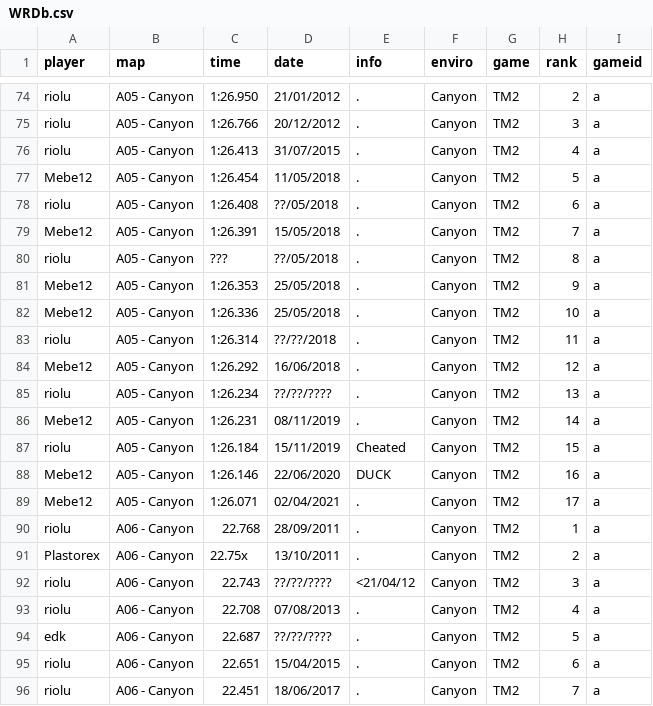
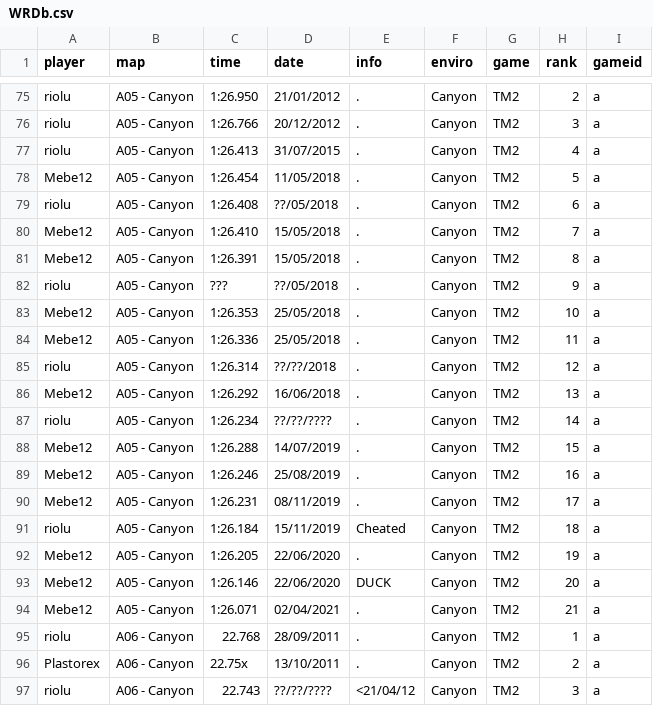
Before and after one commit to Loupphok/TWRC, a CSV file: data/WRDb.csv, drawn as a sheet; only a part is shown, gaps mark what is left out; the shorter side is filled out with more unchanged rows; the diff covers the shown part only.

Commit message:
yooo

```diff
--- a/data/WRDb.csv
+++ b/data/WRDb.csv
@@ -78,13 +79,17 @@ Mebe12;A05 - Canyon;1:26.454;11/05/2018;.;Canyon;TM2;5;a
 riolu;A05 - Canyon;1:26.408;??/05/2018;.;Canyon;TM2;6;a
-Mebe12;A05 - Canyon;1:26.391;15/05/2018;.;Canyon;TM2;7;a
-riolu;A05 - Canyon;???;??/05/2018;.;Canyon;TM2;8;a
-Mebe12;A05 - Canyon;1:26.353;25/05/2018;.;Canyon;TM2;9;a
-Mebe12;A05 - Canyon;1:26.336;25/05/2018;.;Canyon;TM2;10;a
-riolu;A05 - Canyon;1:26.314;??/??/2018;.;Canyon;TM2;11;a
-Mebe12;A05 - Canyon;1:26.292;16/06/2018;.;Canyon;TM2;12;a
-riolu;A05 - Canyon;1:26.234;??/??/????;.;Canyon;TM2;13;a
-Mebe12;A05 - Canyon;1:26.231;08/11/2019;.;Canyon;TM2;14;a
-riolu;A05 - Canyon;1:26.184;15/11/2019;Cheated;Canyon;TM2;15;a
-Mebe12;A05 - Canyon;1:26.146;22/06/2020;DUCK;Canyon;TM2;16;a
-Mebe12;A05 - Canyon;1:26.071;02/04/2021;.;Canyon;TM2;17;a
+Mebe12;A05 - Canyon;1:26.410;15/05/2018;.;Canyon;TM2;7;a
+Mebe12;A05 - Canyon;1:26.391;15/05/2018;.;Canyon;TM2;8;a
+riolu;A05 - Canyon;???;??/05/2018;.;Canyon;TM2;9;a
+Mebe12;A05 - Canyon;1:26.353;25/05/2018;.;Canyon;TM2;10;a
+Mebe12;A05 - Canyon;1:26.336;25/05/2018;.;Canyon;TM2;11;a
+riolu;A05 - Canyon;1:26.314;??/??/2018;.;Canyon;TM2;12;a
+Mebe12;A05 - Canyon;1:26.292;16/06/2018;.;Canyon;TM2;13;a
+riolu;A05 - Canyon;1:26.234;??/??/????;.;Canyon;TM2;14;a
+Mebe12;A05 - Canyon;1:26.288;14/07/2019;.;Canyon;TM2;15;a
+Mebe12;A05 - Canyon;1:26.246;25/08/2019;.;Canyon;TM2;16;a
+Mebe12;A05 - Canyon;1:26.231;08/11/2019;.;Canyon;TM2;17;a
+riolu;A05 - Canyon;1:26.184;15/11/2019;Cheated;Canyon;TM2;18;a
+Mebe12;A05 - Canyon;1:26.205;22/06/2020;.;Canyon;TM2;19;a
+Mebe12;A05 - Canyon;1:26.146;22/06/2020;DUCK;Canyon;TM2;20;a
+Mebe12;A05 - Canyon;1:26.071;02/04/2021;.;Canyon;TM2;21;a
 riolu;A06 - Canyon;22.768;28/09/2011;.;Canyon;TM2;1;a
```
Also changed, not shown: 1 added row and 10 edited cells elsewhere in this file.
